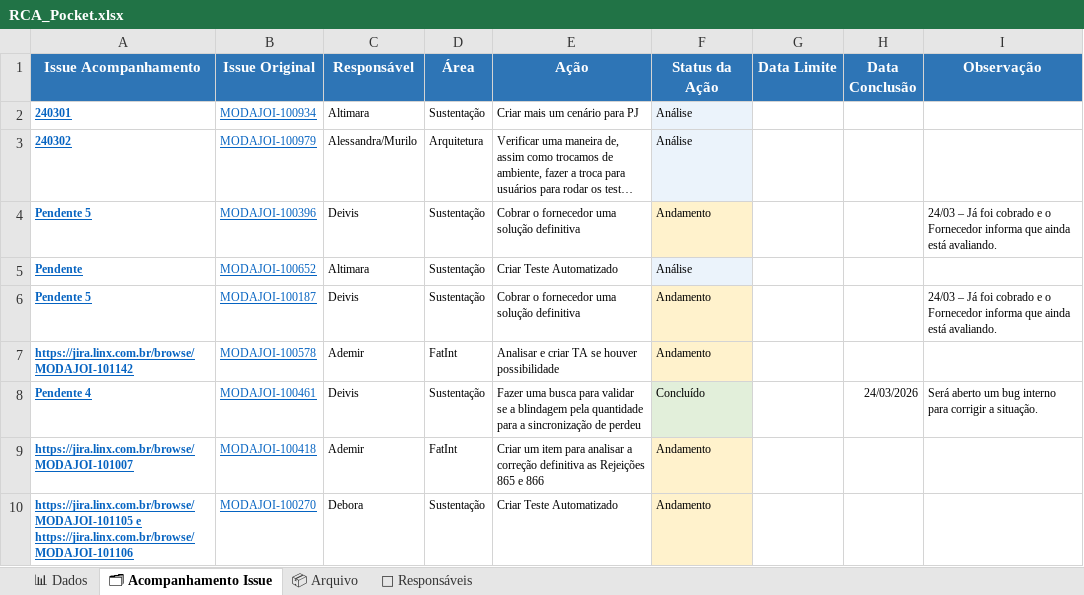
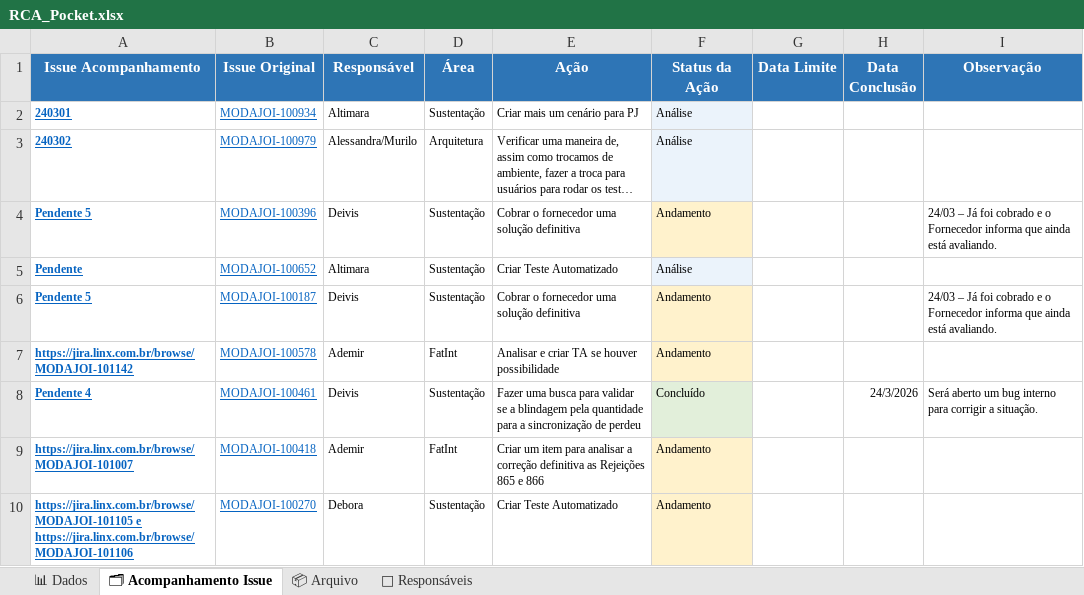
Before and after one commit to alessandramartinezlinx/RCA-POCKET, an Excel workbook: RCA_Pocket.xlsx, sheet 🗂 Acompanhamento Issue, drawn as a sheet; long unchanged cells end in …; values as stored, in another font and other column widths than the file's, no borders; table styles not drawn; the diff names each change by its address in the sheet, - before the commit and + after, or states it on an @@ line.

```diff
--- a/RCA_Pocket.xlsx (sheet 🗂 Acompanhamento Issue)
+++ b/RCA_Pocket.xlsx (sheet 🗂 Acompanhamento Issue)
-H8 (Data Conclusão): 24/03/2026
+H8 (Data Conclusão): 24/3/2026
```
Also changed, not shown: sheet 📊 Dados.
